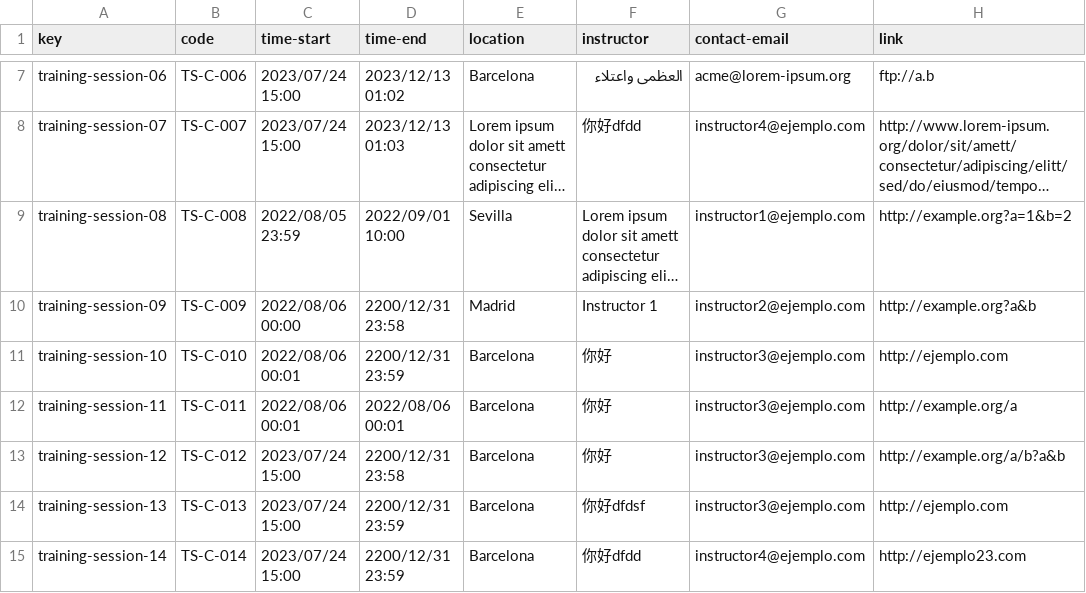
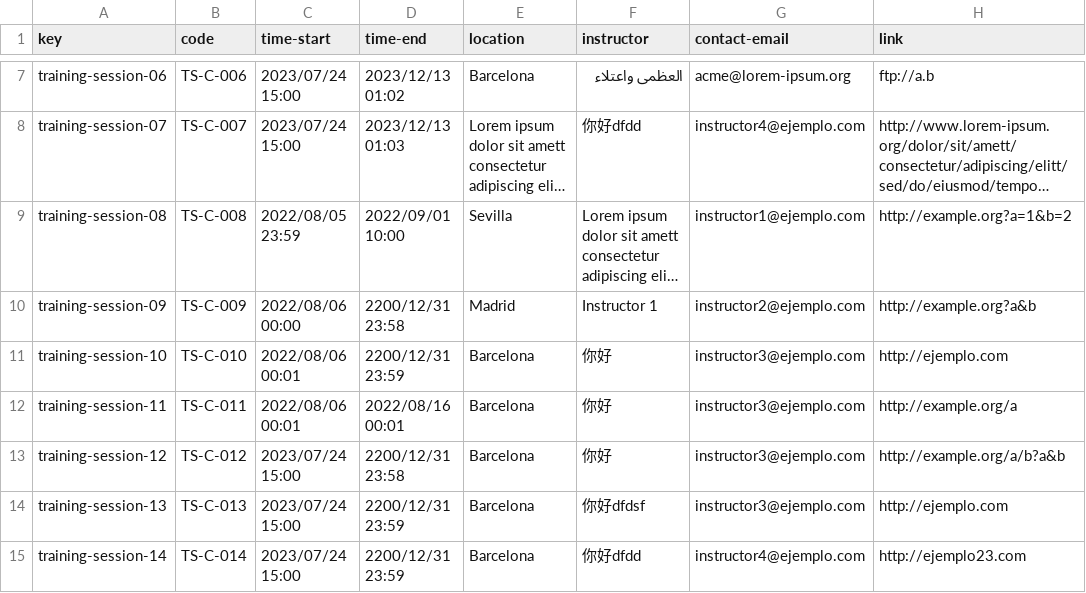
Before and after one commit to luchersol/Acme-SF-D04, a CSV file: src/main/webapp/WEB-INF/resources/sample-data/training-session.csv, drawn as a sheet; only a part is shown, gaps mark what is left out; long unchanged cells end in …; the diff names each change by its address in the sheet, - before the commit and + after, or states it on an @@ line.

Commit message:
Cambiada una fecha en el csv

```diff
--- a/src/main/webapp/WEB-INF/resources/sample-data/training-session.csv
+++ b/src/main/webapp/WEB-INF/resources/sample-data/training-session.csv
-D12 (time-end): 2022/08/06 00:01
+D12 (time-end): 2022/08/16 00:01
```
